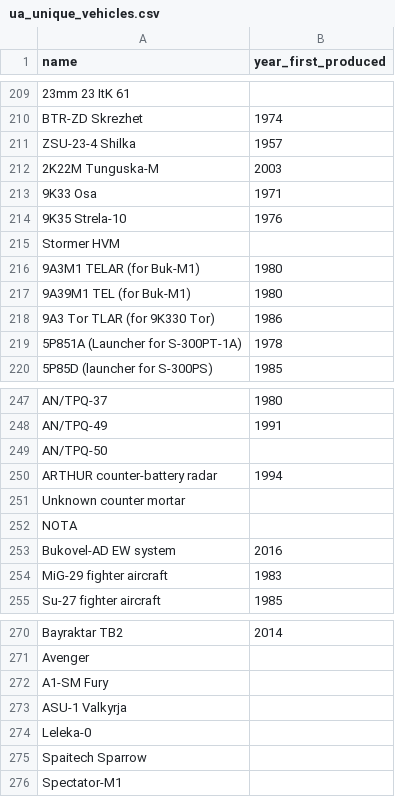
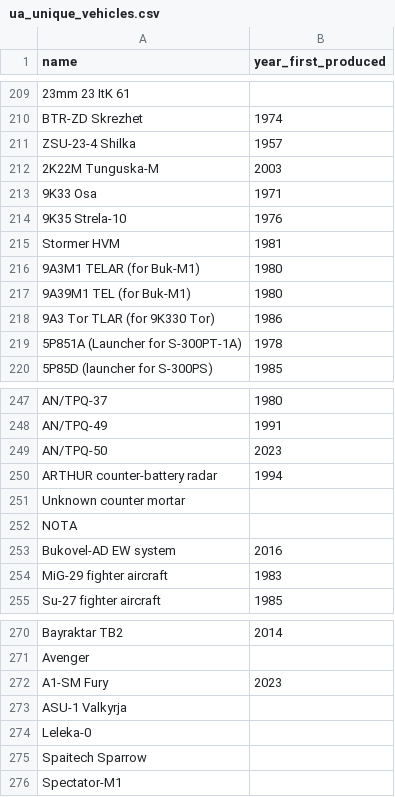
Before and after one commit to JasonWu00/ua-ru-losses-scraper, a CSV file: ua_unique_vehicles.csv, drawn as a sheet; only a part is shown, gaps mark what is left out; the diff covers the shown part only.

Commit message:
added a few more years

```diff
--- a/ua_unique_vehicles.csv
+++ b/ua_unique_vehicles.csv
@@ -214,3 +214,3 @@ ZSU-23-4 Shilka,1957
 9K35 Strela-10,1976
-Stormer HVM,
+Stormer HVM,1981
 9A3M1 TELAR (for Buk-M1),1980
@@ -248,3 +248,3 @@ AN/TPQ-37,1980
 AN/TPQ-49,1991
-AN/TPQ-50,
+AN/TPQ-50,2023
 ARTHUR counter-battery radar,1994
@@ -271,3 +271,3 @@ Bayraktar TB2,2014
 Avenger,
-A1-SM Fury,
+A1-SM Fury,2023
 ASU-1 Valkyrja,
```
Also changed, not shown: 3 added rows, 3 removed rows and 14 edited cells elsewhere in this file.
